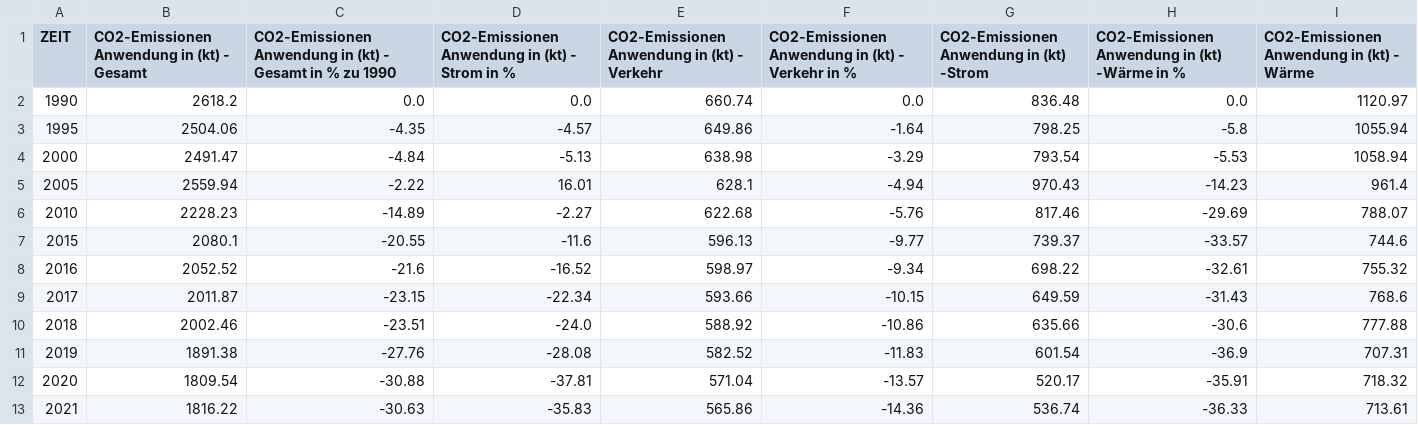
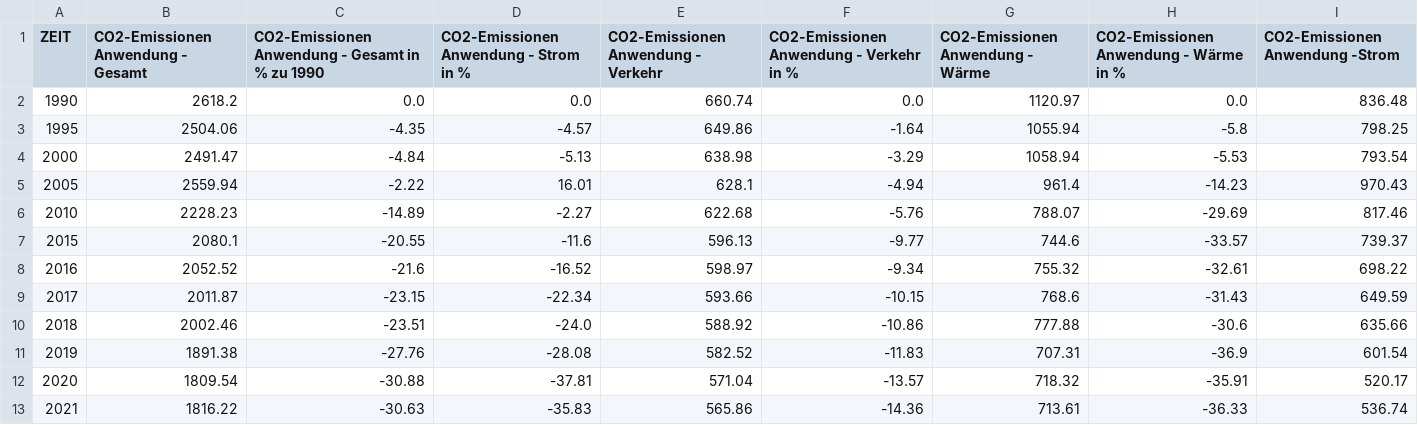
Before and after one commit to sitcomlab/iip_commute_dashboard, a CSV file: assets/data/co2-emissionen-anwendungen.csv, drawn as a sheet.

```diff
--- a/assets/data/co2-emissionen-anwendungen.csv
+++ b/assets/data/co2-emissionen-anwendungen.csv
@@ -1,13 +1,13 @@
-ZEIT,CO2-Emissionen Anwendung in (kt)  - Gesamt,CO2-Emissionen Anwendung in (kt)  - Gesamt in % zu 1990,CO2-Emissionen Anwendung in (kt)  - Strom in %,CO2-Emissionen Anwendung in (kt)  - Verkehr,CO2-Emissionen Anwendung in (kt)  - Verkehr in %,CO2-Emissionen Anwendung in (kt)  -Strom,CO2-Emissionen Anwendung in (kt)  -Wärme in %,CO2-Emissionen Anwendung in (kt) - Wärme
-1990,2618.2,0.0,0.0,660.74,0.0,836.48,0.0,1120.97
-1995,2504.06,-4.35,-4.57,649.86,-1.64,798.25,-5.8,1055.94
-2000,2491.47,-4.84,-5.13,638.98,-3.29,793.54,-5.53,1058.94
-2005,2559.94,-2.22,16.01,628.1,-4.94,970.43,-14.23,961.4
-2010,2228.23,-14.89,-2.27,622.68,-5.76,817.46,-29.69,788.07
-2015,2080.1,-20.55,-11.6,596.13,-9.77,739.37,-33.57,744.6
-2016,2052.52,-21.6,-16.52,598.97,-9.34,698.22,-32.61,755.32
-2017,2011.87,-23.15,-22.34,593.66,-10.15,649.59,-31.43,768.6
-2018,2002.46,-23.51,-24.0,588.92,-10.86,635.66,-30.6,777.88
-2019,1891.38,-27.76,-28.08,582.52,-11.83,601.54,-36.9,707.31
-2020,1809.54,-30.88,-37.81,571.04,-13.57,520.17,-35.91,718.32
-2021,1816.22,-30.63,-35.83,565.86,-14.36,536.74,-36.33,713.61
+ZEIT,CO2-Emissionen Anwendung - Gesamt,CO2-Emissionen Anwendung - Gesamt in % zu 1990,CO2-Emissionen Anwendung - Strom in %,CO2-Emissionen Anwendung - Verkehr,CO2-Emissionen Anwendung - Verkehr in %,CO2-Emissionen Anwendung - Wärme,CO2-Emissionen Anwendung - Wärme in %,CO2-Emissionen Anwendung -Strom
+1990,2618.2,0.0,0.0,660.74,0.0,1120.97,0.0,836.48
+1995,2504.06,-4.35,-4.57,649.86,-1.64,1055.94,-5.8,798.25
+2000,2491.47,-4.84,-5.13,638.98,-3.29,1058.94,-5.53,793.54
+2005,2559.94,-2.22,16.01,628.1,-4.94,961.4,-14.23,970.43
+2010,2228.23,-14.89,-2.27,622.68,-5.76,788.07,-29.69,817.46
+2015,2080.1,-20.55,-11.6,596.13,-9.77,744.6,-33.57,739.37
+2016,2052.52,-21.6,-16.52,598.97,-9.34,755.32,-32.61,698.22
+2017,2011.87,-23.15,-22.34,593.66,-10.15,768.6,-31.43,649.59
+2018,2002.46,-23.51,-24.0,588.92,-10.86,777.88,-30.6,635.66
+2019,1891.38,-27.76,-28.08,582.52,-11.83,707.31,-36.9,601.54
+2020,1809.54,-30.88,-37.81,571.04,-13.57,718.32,-35.91,520.17
+2021,1816.22,-30.63,-35.83,565.86,-14.36,713.61,-36.33,536.74
```
Also changed, not shown: assets/data/co2-emissionen-sektoren.csv, assets/data/co2-emissionen-tonnen.csv, 12 other files.
